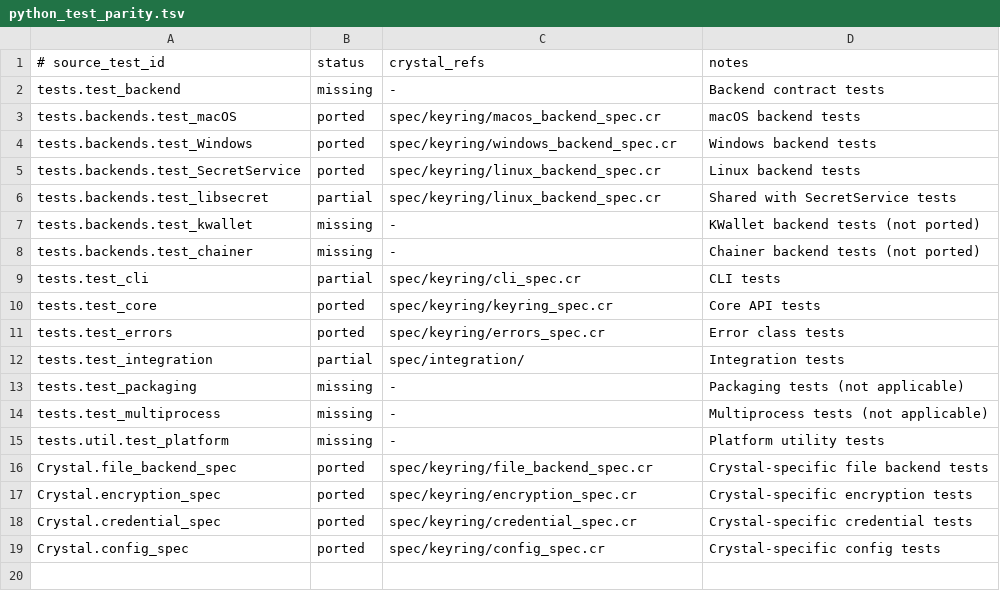
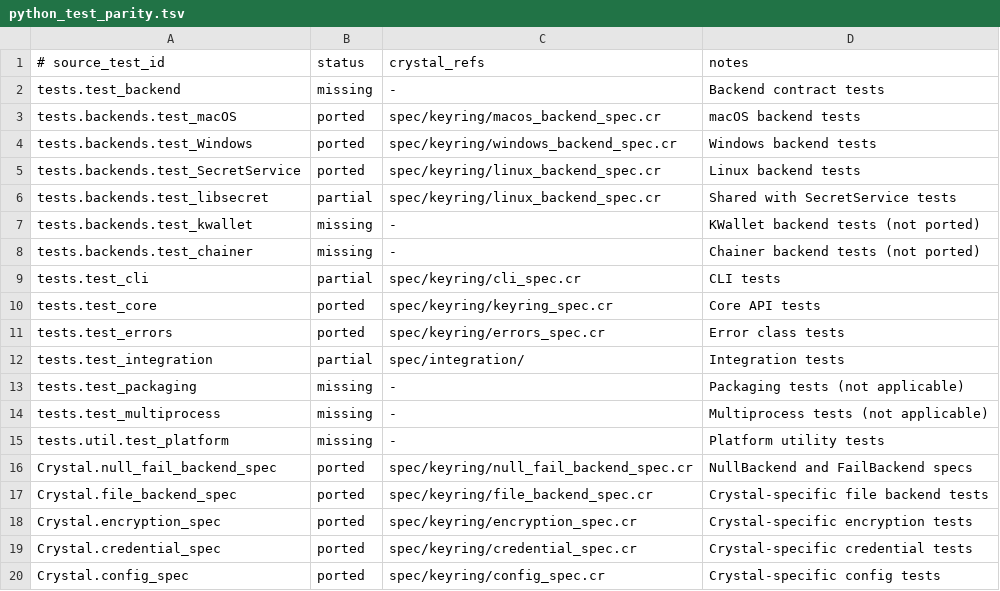
Before and after one commit to dsisnero/keyring, a TSV file: plans/inventory/python_test_parity.tsv, drawn as a sheet; the diff names each change by its address in the sheet, - before the commit and + after, or states it on an @@ line.

```diff
--- a/plans/inventory/python_test_parity.tsv
+++ b/plans/inventory/python_test_parity.tsv
+row 16: Crystal.null_fail_backend_spec | ported | spec/keyring/null_fail_backend_spec.cr | NullBackend and FailBackend specs
```
Also changed, not shown: plans/inventory/python_port_inventory.tsv, plans/inventory/python_source_parity.tsv.
